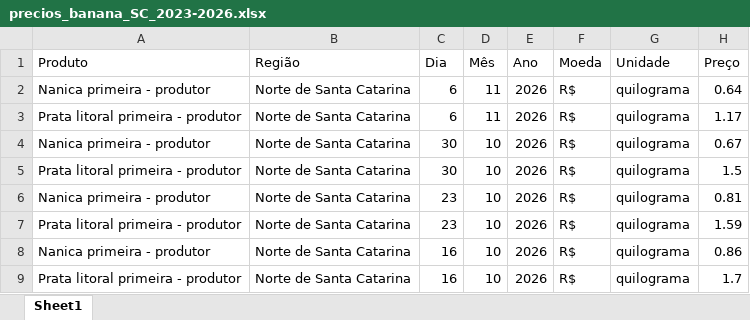
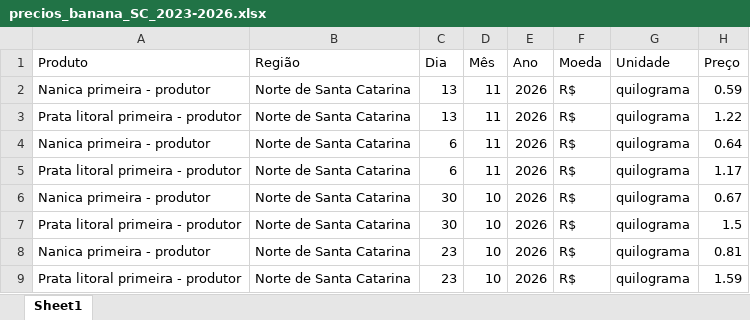
Before and after one commit to ingenieria-pepe/gonza_pepe, an Excel workbook: fuentes/precios_banana_SC_2023-2026.xlsx, sheet Sheet1, drawn as a sheet; only a part is shown; the shorter side is filled out with more unchanged rows; values as stored, in another font and other column widths than the file's, no borders; the diff names each change by its address in the sheet, - before the commit and + after, or states it on an @@ line.

```diff
--- a/fuentes/precios_banana_SC_2023-2026.xlsx (sheet Sheet1)
+++ b/fuentes/precios_banana_SC_2023-2026.xlsx (sheet Sheet1)
+row 2: Nanica primeira - produtor | Norte de Santa Catarina | 13 | 11 | 2026 | R$ | quilograma | 0.59
+row 3: Prata litoral primeira - produtor | Norte de Santa Catarina | 13 | 11 | 2026 | R$ | quilograma | 1.22
```
Also changed, not shown: fuentes/precios_banana_BJLapa.xlsx, fuentes/precios_banana_NMinas.xlsx, 31 other files.
